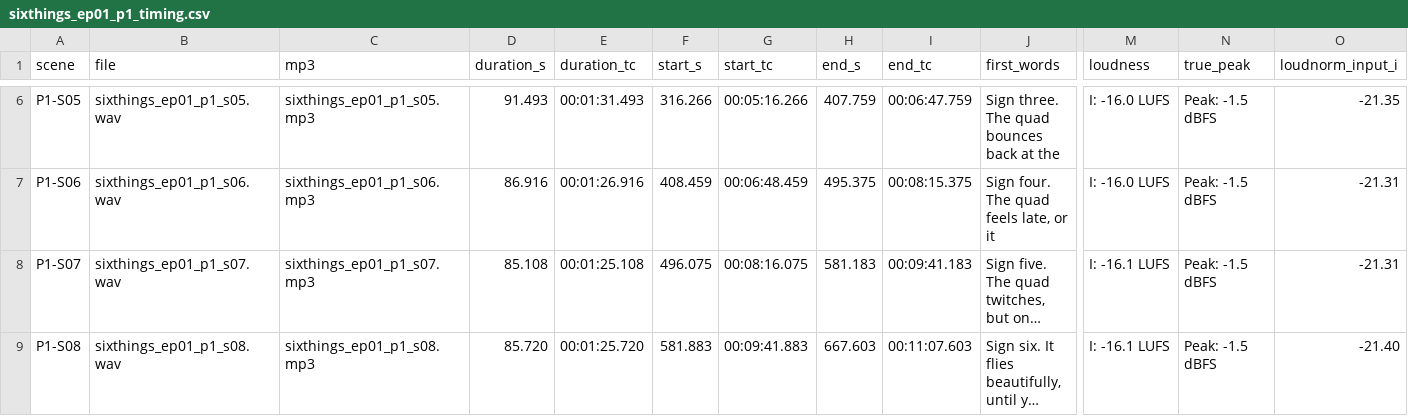
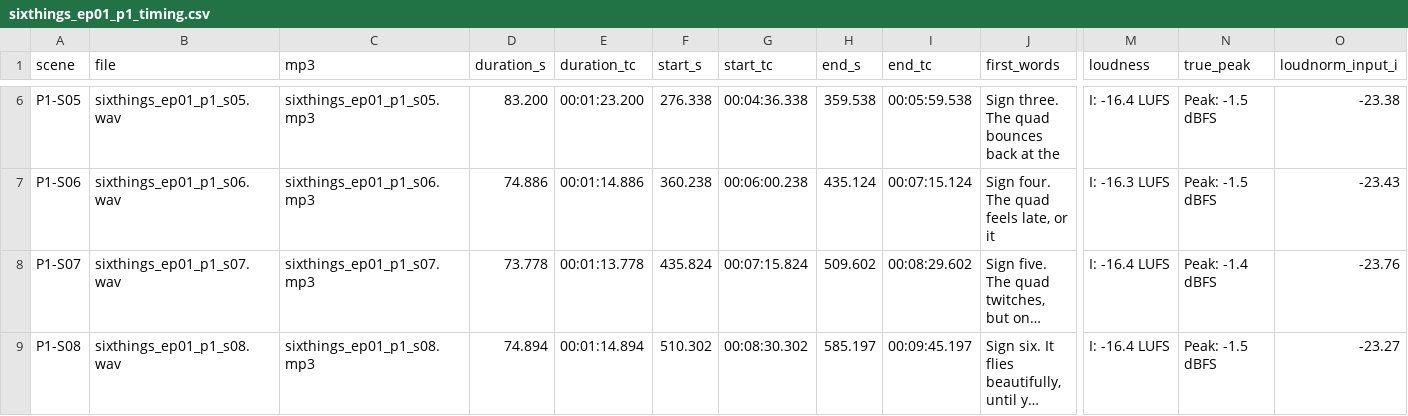
Before and after one commit to Madeindk/SixThings_EP01_TuningNotHardware_DeepSeek, a CSV file: SixThings_EP01/EP01/audio/sixthings_ep01_p1_timing.csv, drawn as a sheet; only a part is shown, gaps mark what is left out; long unchanged cells end in …; the diff covers the shown part only; the diff names each change by its address in the sheet, - before the commit and + after, or states it on an @@ line.

```diff
--- a/SixThings_EP01/EP01/audio/sixthings_ep01_p1_timing.csv
+++ b/SixThings_EP01/EP01/audio/sixthings_ep01_p1_timing.csv
-D6 (duration_s): 91.493
+D6 (duration_s): 83.200
-E6 (duration_tc): 00:01:31.493
+E6 (duration_tc): 00:01:23.200
-F6 (start_s): 316.266
+F6 (start_s): 276.338
-G6 (start_tc): 00:05:16.266
+G6 (start_tc): 00:04:36.338
-H6 (end_s): 407.759
+H6 (end_s): 359.538
-I6 (end_tc): 00:06:47.759
+I6 (end_tc): 00:05:59.538
-M6 (loudness): I: -16.0 LUFS
+M6 (loudness): I: -16.4 LUFS
-O6 (loudnorm_input_i): -21.35
+O6 (loudnorm_input_i): -23.38
-D7 (duration_s): 86.916
+D7 (duration_s): 74.886
-E7 (duration_tc): 00:01:26.916
+E7 (duration_tc): 00:01:14.886
-F7 (start_s): 408.459
+F7 (start_s): 360.238
-G7 (start_tc): 00:06:48.459
+G7 (start_tc): 00:06:00.238
-H7 (end_s): 495.375
+H7 (end_s): 435.124
-I7 (end_tc): 00:08:15.375
+I7 (end_tc): 00:07:15.124
-M7 (loudness): I: -16.0 LUFS
+M7 (loudness): I: -16.3 LUFS
-O7 (loudnorm_input_i): -21.31
+O7 (loudnorm_input_i): -23.43
-D8 (duration_s): 85.108
+D8 (duration_s): 73.778
-E8 (duration_tc): 00:01:25.108
+E8 (duration_tc): 00:01:13.778
-F8 (start_s): 496.075
+F8 (start_s): 435.824
-G8 (start_tc): 00:08:16.075
+G8 (start_tc): 00:07:15.824
-H8 (end_s): 581.183
+H8 (end_s): 509.602
-I8 (end_tc): 00:09:41.183
+I8 (end_tc): 00:08:29.602
-M8:M9 (loudness): I: -16.1 LUFS
+M8:M9 (loudness): I: -16.4 LUFS
-N8 (true_peak): Peak: -1.5 dBFS
+N8 (true_peak): Peak: -1.4 dBFS
-O8 (loudnorm_input_i): -21.31
+O8 (loudnorm_input_i): -23.76
-D9 (duration_s): 85.720
+D9 (duration_s): 74.894
-E9 (duration_tc): 00:01:25.720
+E9 (duration_tc): 00:01:14.894
-F9 (start_s): 581.883
+F9 (start_s): 510.302
-G9 (start_tc): 00:09:41.883
+G9 (start_tc): 00:08:30.302
-H9 (end_s): 667.603
+H9 (end_s): 585.197
-I9 (end_tc): 00:11:07.603
+I9 (end_tc): 00:09:45.197
-O9 (loudnorm_input_i): -21.40
+O9 (loudnorm_input_i): -23.27
```
Also changed, not shown: 55 edited cells elsewhere in this file, 23 other files.
